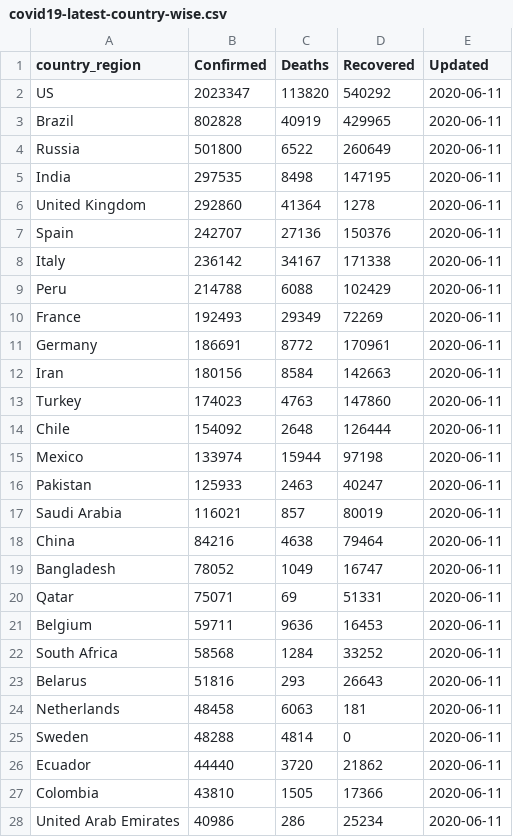
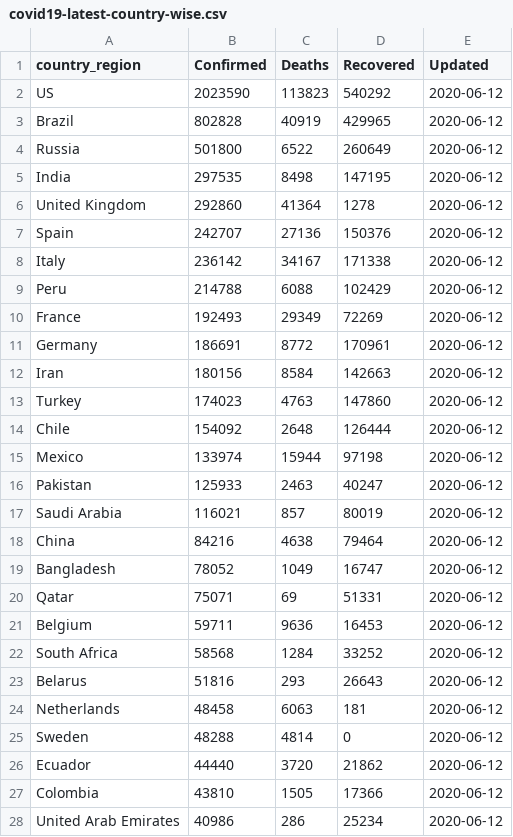
Before and after one commit to bjungbogati/corona_virus_dashboard, a CSV file: data/covid19-latest-country-wise.csv, drawn as a sheet; only a part is shown; the diff covers the shown part only.

```diff
--- a/data/covid19-latest-country-wise.csv
+++ b/data/covid19-latest-country-wise.csv
@@ -1,28 +1,28 @@
 country_region,Confirmed,Deaths,Recovered,Updated
-US,2023347,113820,540292,2020-06-11
-Brazil,802828,40919,429965,2020-06-11
-Russia,501800,6522,260649,2020-06-11
-India,297535,8498,147195,2020-06-11
-United Kingdom,292860,41364,1278,2020-06-11
-Spain,242707,27136,150376,2020-06-11
-Italy,236142,34167,171338,2020-06-11
-Peru,214788,6088,102429,2020-06-11
-France,192493,29349,72269,2020-06-11
-Germany,186691,8772,170961,2020-06-11
-Iran,180156,8584,142663,2020-06-11
-Turkey,174023,4763,147860,2020-06-11
-Chile,154092,2648,126444,2020-06-11
-Mexico,133974,15944,97198,2020-06-11
-Pakistan,125933,2463,40247,2020-06-11
-Saudi Arabia,116021,857,80019,2020-06-11
-China,84216,4638,79464,2020-06-11
-Bangladesh,78052,1049,16747,2020-06-11
-Qatar,75071,69,51331,2020-06-11
-Belgium,59711,9636,16453,2020-06-11
-South Africa,58568,1284,33252,2020-06-11
-Belarus,51816,293,26643,2020-06-11
-Netherlands,48458,6063,181,2020-06-11
-Sweden,48288,4814,0,2020-06-11
-Ecuador,44440,3720,21862,2020-06-11
-Colombia,43810,1505,17366,2020-06-11
-United Arab Emirates,40986,286,25234,2020-06-11
+US,2023590,113823,540292,2020-06-12
+Brazil,802828,40919,429965,2020-06-12
+Russia,501800,6522,260649,2020-06-12
+India,297535,8498,147195,2020-06-12
+United Kingdom,292860,41364,1278,2020-06-12
+Spain,242707,27136,150376,2020-06-12
+Italy,236142,34167,171338,2020-06-12
+Peru,214788,6088,102429,2020-06-12
+France,192493,29349,72269,2020-06-12
+Germany,186691,8772,170961,2020-06-12
+Iran,180156,8584,142663,2020-06-12
+Turkey,174023,4763,147860,2020-06-12
+Chile,154092,2648,126444,2020-06-12
+Mexico,133974,15944,97198,2020-06-12
+Pakistan,125933,2463,40247,2020-06-12
+Saudi Arabia,116021,857,80019,2020-06-12
+China,84216,4638,79464,2020-06-12
+Bangladesh,78052,1049,16747,2020-06-12
+Qatar,75071,69,51331,2020-06-12
+Belgium,59711,9636,16453,2020-06-12
+South Africa,58568,1284,33252,2020-06-12
+Belarus,51816,293,26643,2020-06-12
+Netherlands,48458,6063,181,2020-06-12
+Sweden,48288,4814,0,2020-06-12
+Ecuador,44440,3720,21862,2020-06-12
+Colombia,43810,1505,17366,2020-06-12
+United Arab Emirates,40986,286,25234,2020-06-12
```
Also changed, not shown: 157 edited cells elsewhere in this file, data/covid19-latest-case-wise.csv, 4 other files.
